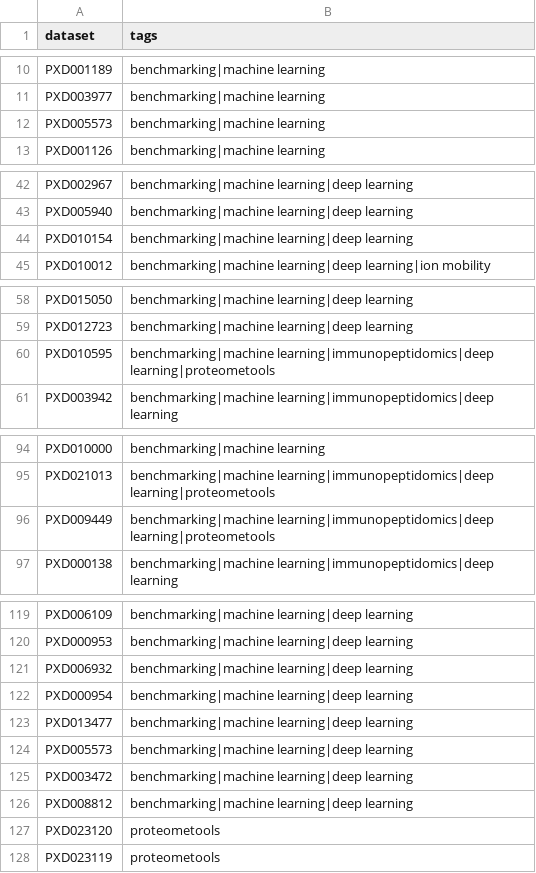
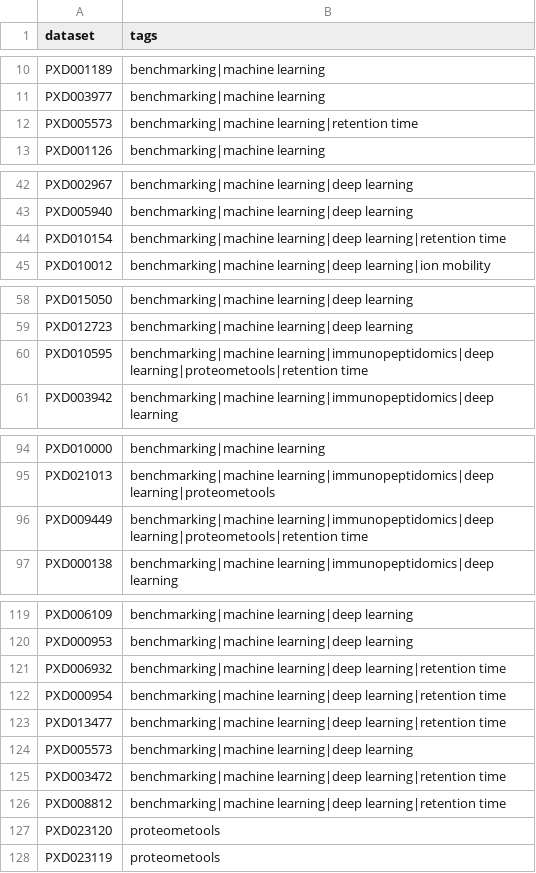
Before and after one commit to PRIDE-Archive/pride-ontology, a CSV file: pride-annotations/projects-proteomicsML.csv, drawn as a sheet; only a part is shown, gaps mark what is left out.

Commit message:
Added more tags from DeepLC

```diff
--- a/pride-annotations/projects-proteomicsML.csv
+++ b/pride-annotations/projects-proteomicsML.csv
@@ -11,3 +11,3 @@ PXD001189, benchmarking|machine learning
 PXD003977, benchmarking|machine learning
-PXD005573, benchmarking|machine learning
+PXD005573, benchmarking|machine learning|retention time
 PXD001126, benchmarking|machine learning	
@@ -43,3 +43,3 @@ PXD002967, benchmarking|machine learning|deep learning
 PXD005940, benchmarking|machine learning|deep learning
-PXD010154, benchmarking|machine learning|deep learning
+PXD010154, benchmarking|machine learning|deep learning|retention time
 PXD010012, benchmarking|machine learning|deep learning|ion mobility
@@ -59,3 +59,3 @@ PXD015050, benchmarking|machine learning|deep learning
 PXD012723, benchmarking|machine learning|deep learning
-PXD010595, benchmarking|machine learning|immunopeptidomics|deep learning|proteometools
+PXD010595, benchmarking|machine learning|immunopeptidomics|deep learning|proteometools|retention time
 PXD003942, benchmarking|machine learning|immunopeptidomics|deep learning
@@ -95,3 +95,3 @@ PXD010000, benchmarking|machine learning
 PXD021013, benchmarking|machine learning|immunopeptidomics|deep learning|proteometools
-PXD009449, benchmarking|machine learning|immunopeptidomics|deep learning|proteometools
+PXD009449, benchmarking|machine learning|immunopeptidomics|deep learning|proteometools|retention time
 PXD000138, benchmarking|machine learning|immunopeptidomics|deep learning
@@ -120,8 +120,8 @@ PXD006109, benchmarking|machine learning|deep learning
 PXD000953, benchmarking|machine learning|deep learning
-PXD006932, benchmarking|machine learning|deep learning
-PXD000954, benchmarking|machine learning|deep learning
-PXD013477, benchmarking|machine learning|deep learning
+PXD006932, benchmarking|machine learning|deep learning|retention time
+PXD000954, benchmarking|machine learning|deep learning|retention time
+PXD013477, benchmarking|machine learning|deep learning|retention time
 PXD005573, benchmarking|machine learning|deep learning
-PXD003472, benchmarking|machine learning|deep learning
-PXD008812, benchmarking|machine learning|deep learning
+PXD003472, benchmarking|machine learning|deep learning|retention time
+PXD008812, benchmarking|machine learning|deep learning|retention time
 PXD023120, proteometools
```
